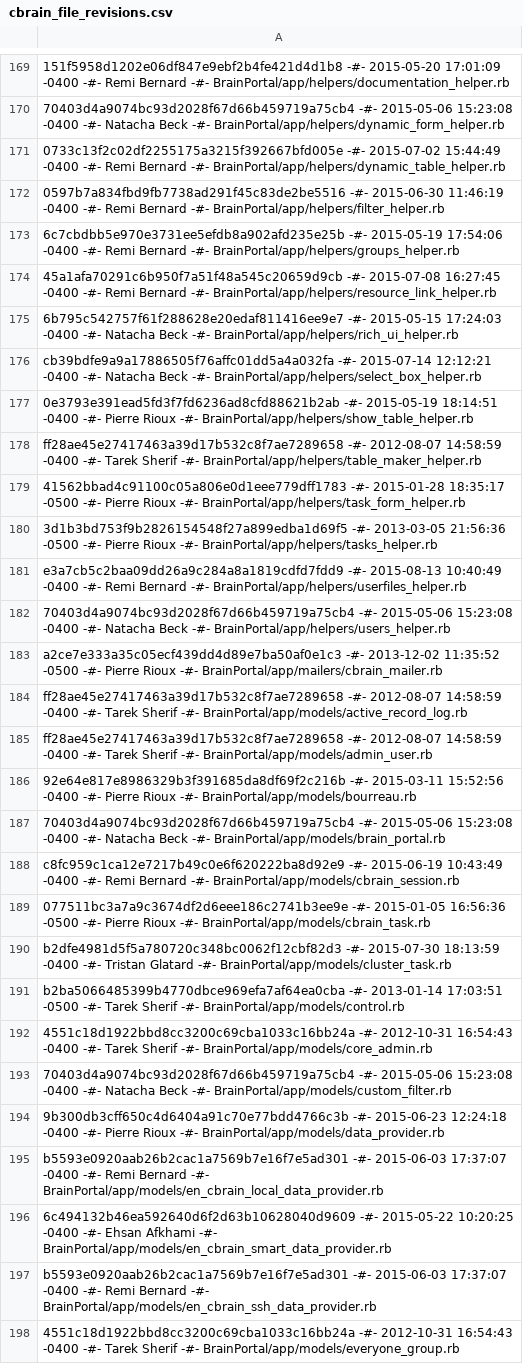
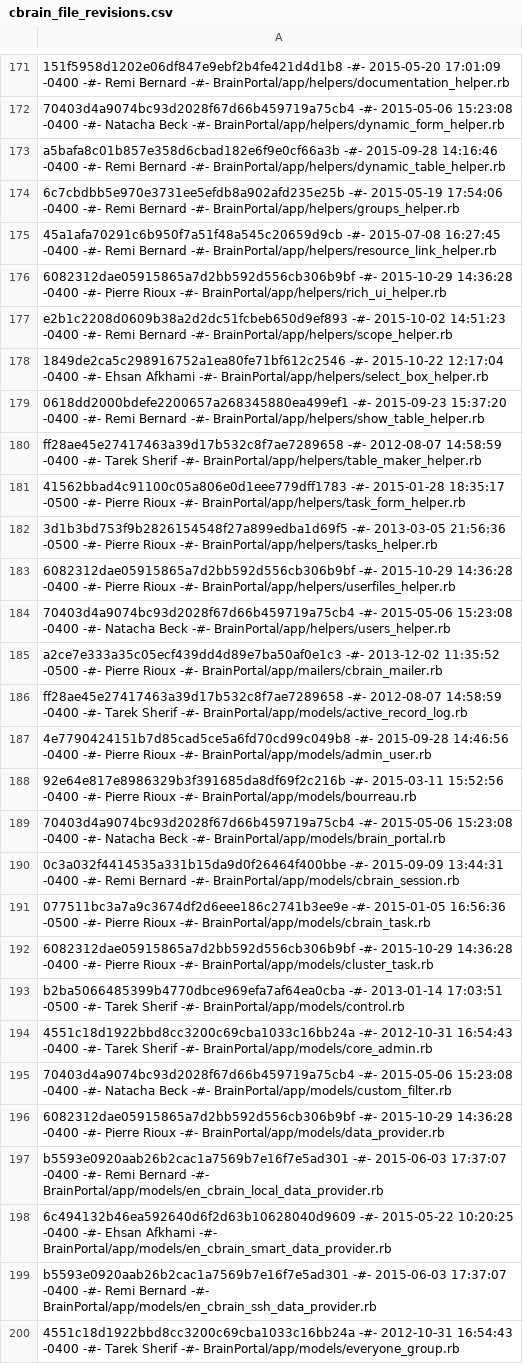
Before and after one commit to aces/cbrain, a CSV file: cbrain_file_revisions.csv, drawn as a sheet; only a part is shown, gaps mark what is left out; removed rows and columns are numbered as before the commit, all else as after; the diff covers the shown part only; the diff names each change by its address in the sheet, - before the commit and + after, or states it on an @@ line.

```diff
--- a/cbrain_file_revisions.csv
+++ b/cbrain_file_revisions.csv
-A173: 0733c13f2c02df2255175a3215f392667bfd005e -#- 2015-07-02 15:44:49 -0400 -#-…
+A173: a5bafa8c01b857e358d6cbad182e6f9e0cf66a3b -#- 2015-09-28 14:16:46 -0400 -#-…
-row 172: 0597b7a834fbd9fb7738ad291f45c83de2be5516 -#- 2015-06-30 11:46:19 -0400 -#- Remi Bernard -#- BrainPortal/app/helpers/filter_helper.rb
-A176: 6b795c542757f61f288628e20edaf811416ee9e7 -#- 2015-05-15 17:24:03 -0400 -#- Natacha Beck -#- BrainPortal/app/helpers/rich_ui_helper.rb
+A176: 6082312dae05915865a7d2bb592d556cb306b9bf -#- 2015-10-29 14:36:28 -0400 -#- Pierre Rioux -#- BrainPortal/app/helpers/rich_ui_helper.rb
-A177: cb39bdfe9a9a17886505f76affc01dd5a4a032fa -#- 2015-07-14 12:12:21 -0400 -#- Natacha Beck -#- BrainPortal/app/helpers/select_box_helper.rb
+A177: e2b1c2208d0609b38a2d2dc51fcbeb650d9ef893 -#- 2015-10-02 14:51:23 -0400 -#- Remi Bernard -#- BrainPortal/app/helpers/scope_helper.rb
-A178: 0e3793e391ead5fd3f7fd6236ad8cfd88621b2ab -#- 2015-05-19 18:14:51 -0400 -#- Pierre Rioux -#- BrainPortal/app/helpers/show_table_helper.rb
+A178: 1849de2ca5c298916752a1ea80fe71bf612c2546 -#- 2015-10-22 12:17:04 -0400 -#- Ehsan Afkhami -#- BrainPortal/app/helpers/select_box_helper.rb
+row 179: 0618dd2000bdefe2200657a268345880ea499ef1 -#- 2015-09-23 15:37:20 -0400 -#- Remi Bernard -#- BrainPortal/app/helpers/show_table_helper.rb
-A183: e3a7cb5c2baa09dd26a9c284a8a1819cdfd7fdd9 -#- 2015-08-13 10:40:49 -0400 -#- Remi Bernard -#- BrainPortal/app/helpers/userfiles_helper.rb
+A183: 6082312dae05915865a7d2bb592d556cb306b9bf -#- 2015-10-29 14:36:28 -0400 -#- Pierre Rioux -#- BrainPortal/app/helpers/userfiles_helper.rb
-A187: ff28ae45e27417463a39d17b532c8f7ae7289658 -#- 2012-08-07 14:58:59 -0400 -#- Tarek Sherif -#- BrainPortal/app/models/admin_user.rb
+A187: 4e7790424151b7d85cad5ce5a6fd70cd99c049b8 -#- 2015-09-28 14:46:56 -0400 -#- Pierre Rioux -#- BrainPortal/app/models/admin_user.rb
-A190: c8fc959c1ca12e7217b49c0e6f620222ba8d92e9 -#- 2015-06-19 10:43:49 -0400 -#-…
+A190: 0c3a032f4414535a331b15da9d0f26464f400bbe -#- 2015-09-09 13:44:31 -0400 -#-…
-A192: b2dfe4981d5f5a780720c348bc0062f12cbf82d3 -#- 2015-07-30 18:13:59 -0400 -#- Tristan Glatard -#- BrainPortal/app/models/cluster_task.rb
+A192: 6082312dae05915865a7d2bb592d556cb306b9bf -#- 2015-10-29 14:36:28 -0400 -#- Pierre Rioux -#- BrainPortal/app/models/cluster_task.rb
-A196: 9b300db3cff650c4d6404a91c70e77bdd4766c3b -#- 2015-06-23 12:24:18 -0400 -#-…
+A196: 6082312dae05915865a7d2bb592d556cb306b9bf -#- 2015-10-29 14:36:28 -0400 -#-…
```
Also changed, not shown: 29 added rows, 14 removed rows and 103 edited cells elsewhere in this file, 1 other file.
